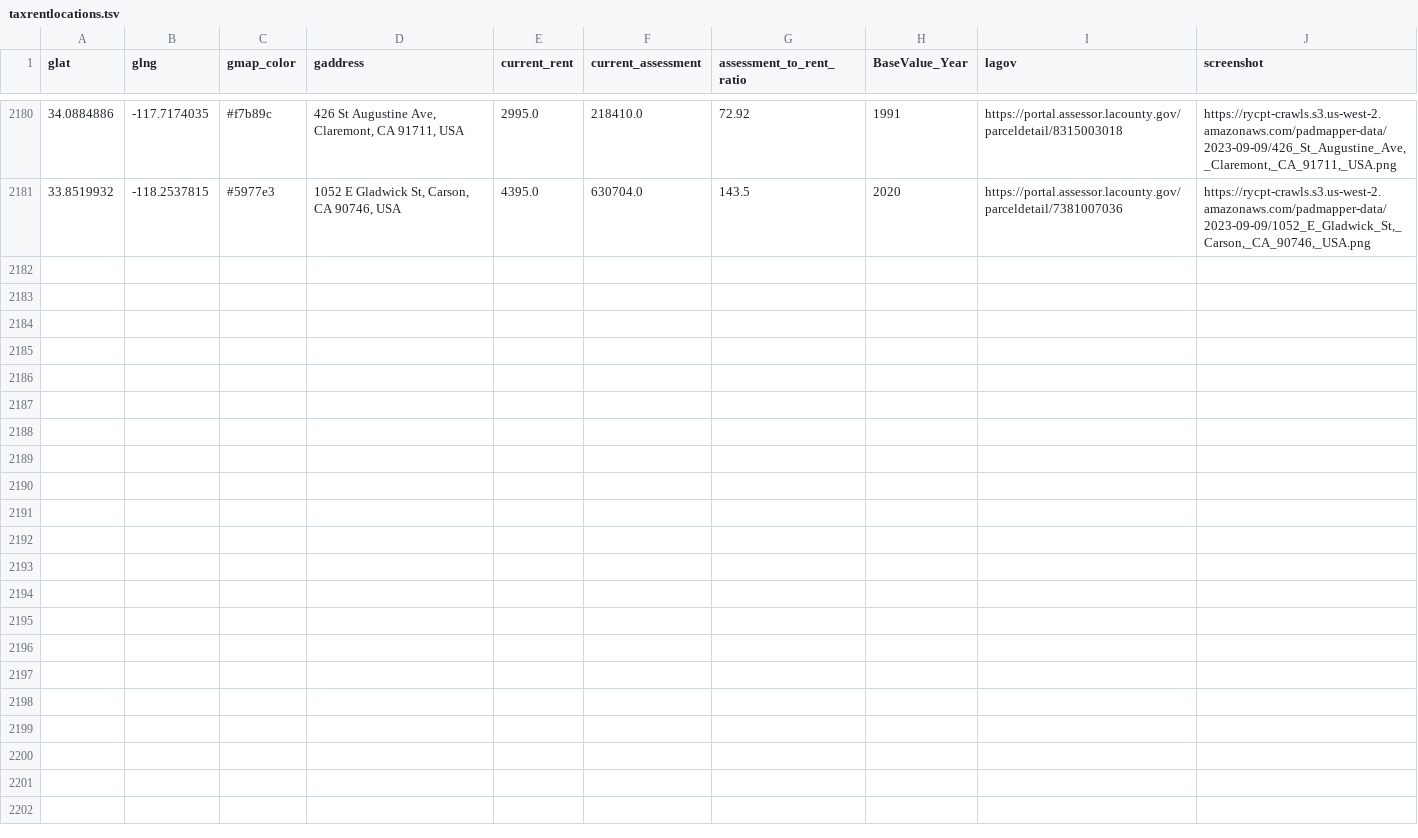
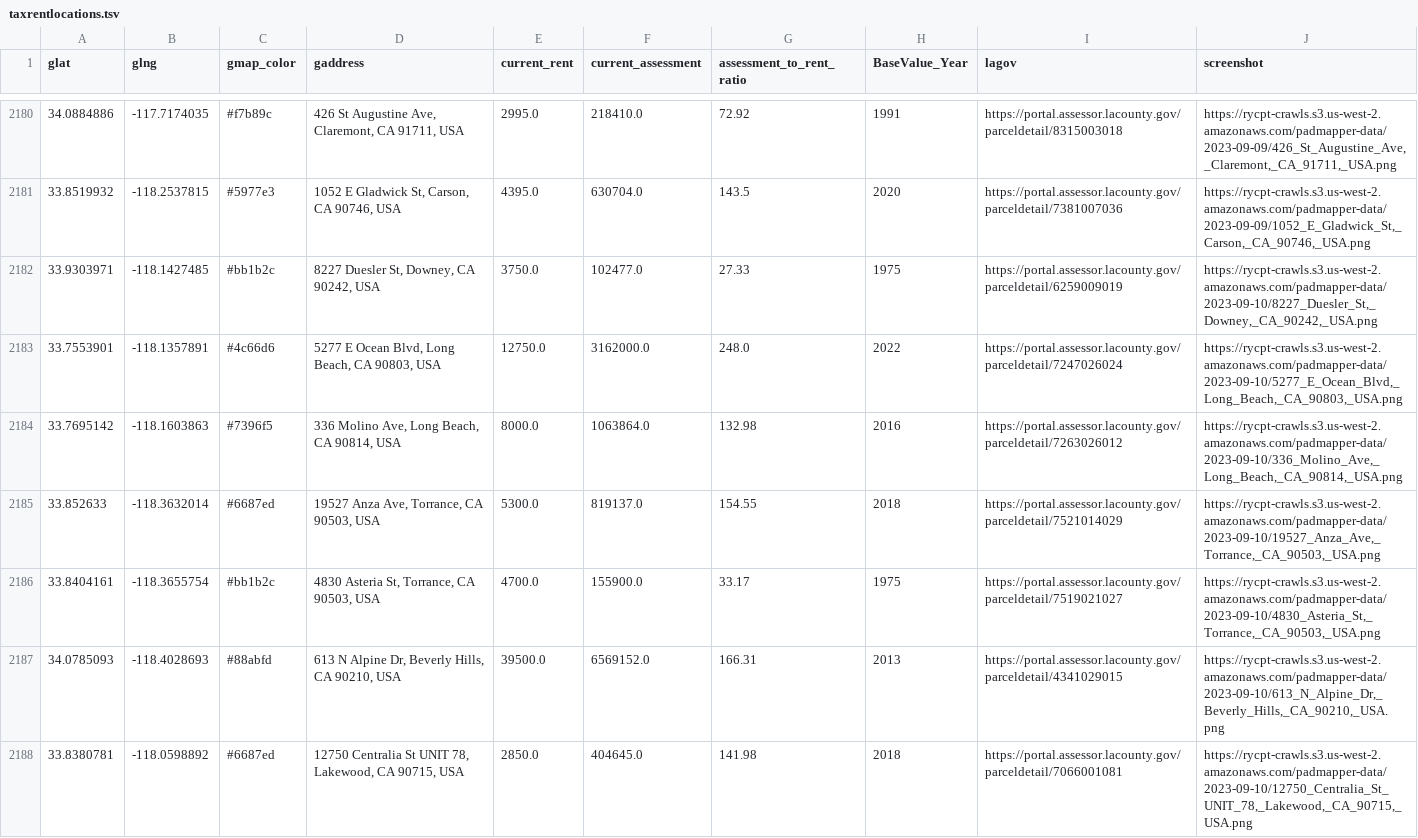
Before and after one commit to rcompton/ryancompton.net, a TSV file: assets/taxrentlocations.tsv, drawn as a sheet; only a part is shown, gaps mark what is left out.

```diff
--- a/assets/taxrentlocations.tsv
+++ b/assets/taxrentlocations.tsv
@@ -2181 +2181,8 @@ glat	glng	gmap_color	gaddress	current_rent	current_assessment	assessment_to_rent
 33.8519932	-118.2537815	#5977e3	1052 E Gladwick St, Carson, CA 90746, USA	4395.0	630704.0	143.5	2020	https://portal.assessor.lacounty.gov/parceldetail/7381007036	https://rycpt-crawls.s3.us-west-2.amazonaws.com/padmapper-data/2023-09-09/1052_E_Gladwick_St,_Carson,_CA_90746,_USA.png
+33.9303971	-118.1427485	#bb1b2c	8227 Duesler St, Downey, CA 90242, USA	3750.0	102477.0	27.33	1975	https://portal.assessor.lacounty.gov/parceldetail/6259009019	https://rycpt-crawls.s3.us-west-2.amazonaws.com/padmapper-data/2023-09-10/8227_Duesler_St,_Downey,_CA_90242,_USA.png
+33.7553901	-118.1357891	#4c66d6	5277 E Ocean Blvd, Long Beach, CA 90803, USA	12750.0	3162000.0	248.0	2022	https://portal.assessor.lacounty.gov/parceldetail/7247026024	https://rycpt-crawls.s3.us-west-2.amazonaws.com/padmapper-data/2023-09-10/5277_E_Ocean_Blvd,_Long_Beach,_CA_90803,_USA.png
+33.7695142	-118.1603863	#7396f5	336 Molino Ave, Long Beach, CA 90814, USA	8000.0	1063864.0	132.98	2016	https://portal.assessor.lacounty.gov/parceldetail/7263026012	https://rycpt-crawls.s3.us-west-2.amazonaws.com/padmapper-data/2023-09-10/336_Molino_Ave,_Long_Beach,_CA_90814,_USA.png
+33.852633	-118.3632014	#6687ed	19527 Anza Ave, Torrance, CA 90503, USA	5300.0	819137.0	154.55	2018	https://portal.assessor.lacounty.gov/parceldetail/7521014029	https://rycpt-crawls.s3.us-west-2.amazonaws.com/padmapper-data/2023-09-10/19527_Anza_Ave,_Torrance,_CA_90503,_USA.png
+33.8404161	-118.3655754	#bb1b2c	4830 Asteria St, Torrance, CA 90503, USA	4700.0	155900.0	33.17	1975	https://portal.assessor.lacounty.gov/parceldetail/7519021027	https://rycpt-crawls.s3.us-west-2.amazonaws.com/padmapper-data/2023-09-10/4830_Asteria_St,_Torrance,_CA_90503,_USA.png
+34.0785093	-118.4028693	#88abfd	613 N Alpine Dr, Beverly Hills, CA 90210, USA	39500.0	6569152.0	166.31	2013	https://portal.assessor.lacounty.gov/parceldetail/4341029015	https://rycpt-crawls.s3.us-west-2.amazonaws.com/padmapper-data/2023-09-10/613_N_Alpine_Dr,_Beverly_Hills,_CA_90210,_USA.png
+33.8380781	-118.0598892	#6687ed	12750 Centralia St UNIT 78, Lakewood, CA 90715, USA	2850.0	404645.0	141.98	2018	https://portal.assessor.lacounty.gov/parceldetail/7066001081	https://rycpt-crawls.s3.us-west-2.amazonaws.com/padmapper-data/2023-09-10/12750_Centralia_St_UNIT_78,_Lakewood,_CA_90715,_USA.png
```
Also changed, not shown: 2 other files.
